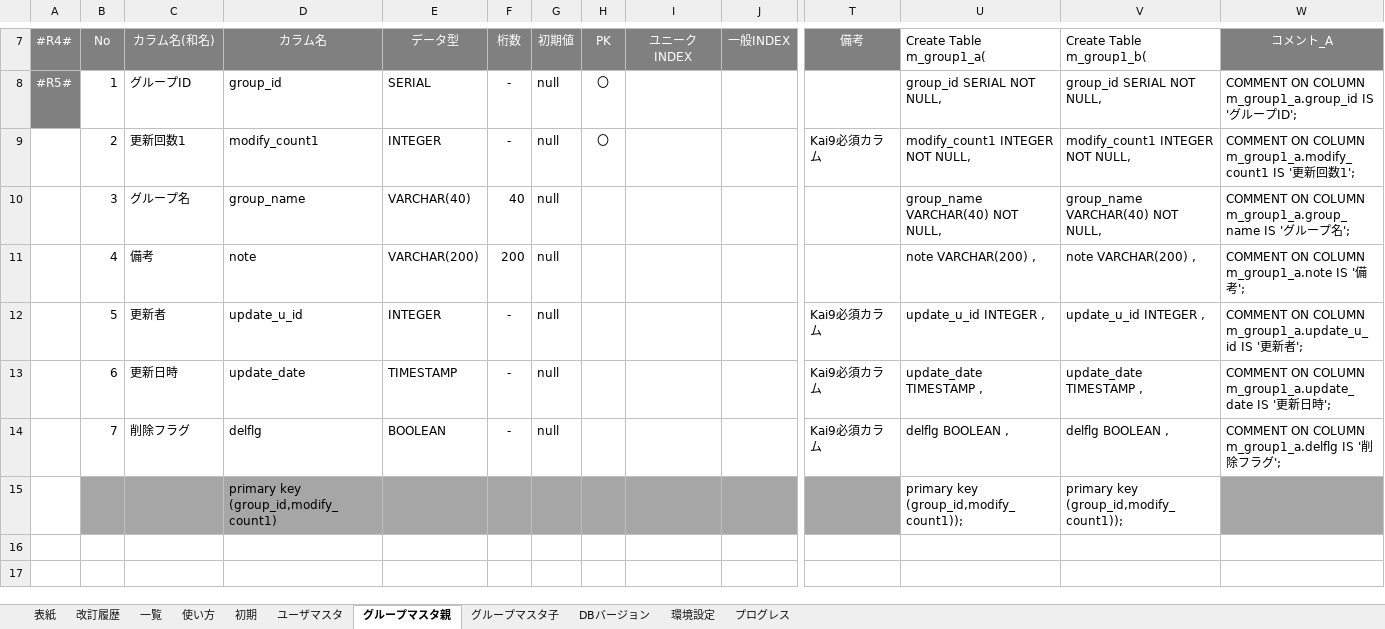
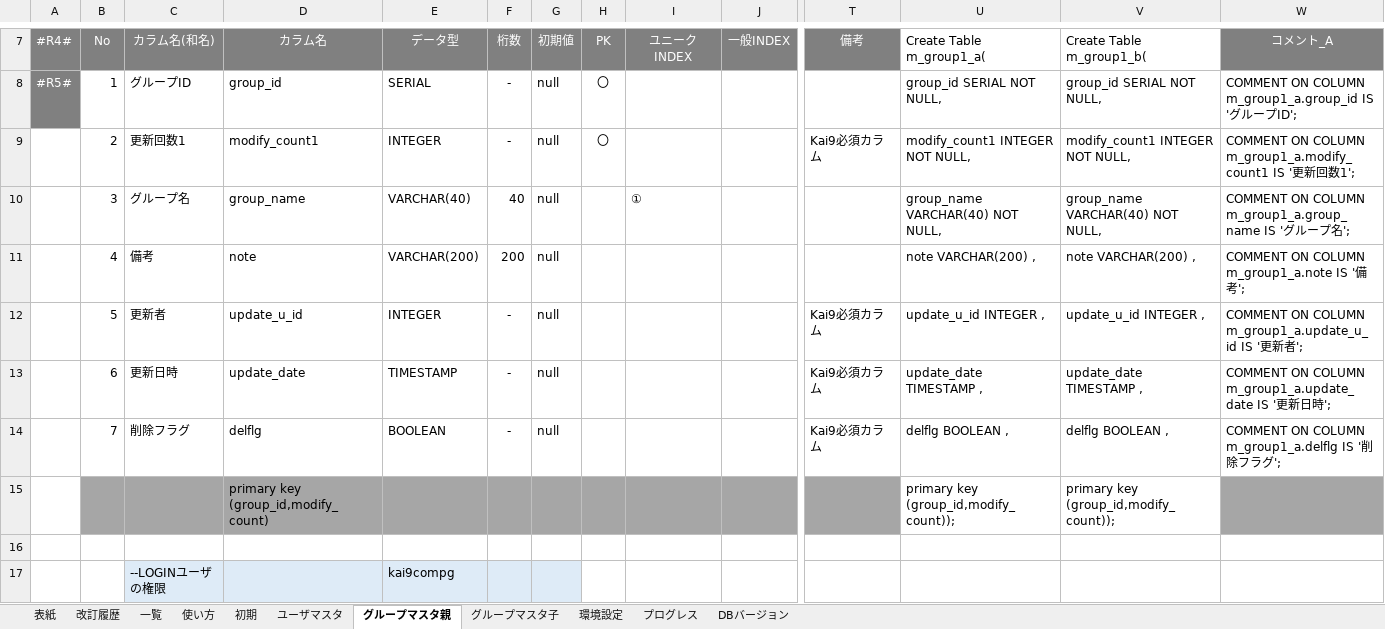
Before and after one commit to kai9jp/kai9com_java, an Excel workbook: 文書/04.詳細設計書/【Kai9com】テーブル定義書.xlsx, sheet グループマスタ親, drawn as a sheet; only a part is shown, gaps mark what is left out; values as stored, in another font and other column widths than the file's, no borders; rows hold the shown columns only; the diff covers the shown part only; the diff names each change by its address in the sheet, - before the commit and + after, or states it on an @@ line.

```diff
--- a/文書/04.詳細設計書/【Kai9com】テーブル定義書.xlsx (sheet グループマスタ親)
+++ b/文書/04.詳細設計書/【Kai9com】テーブル定義書.xlsx (sheet グループマスタ親)
@@ sheet tab order changed: 表紙 | 改訂履歴 | 一覧 | 使い方 | 初期 | ユーザマスタ | グループマスタ親 | グループマスタ子 | 環境設定 | プログレス | DBバージョン @@
-I10 (ユニークINDEX): (empty)
+I10 (ユニークINDEX): ①
-D15 (カラム名): primary key (group_id,modify_count1)
+D15 (カラム名): primary key (group_id,modify_count)
-U15 (Create Table m_group1_a(): primary key (group_id,modify_count1));
+U15 (Create Table m_group1_a(): primary key (group_id,modify_count));
-V15 (Create Table m_group1_b(): primary key (group_id,modify_count1));
+V15 (Create Table m_group1_b(): primary key (group_id,modify_count));
+row 16: (empty)
+row 17:  |  | --LOGINユーザの権限 |  | kai9compg
```
Also changed, not shown: 8 added rows elsewhere in this sheet, sheet ユーザマスタ, sheet DBバージョン, sheet グループマスタ子, sheet 環境設定, sheet プログレス, formulas that keep their value.
